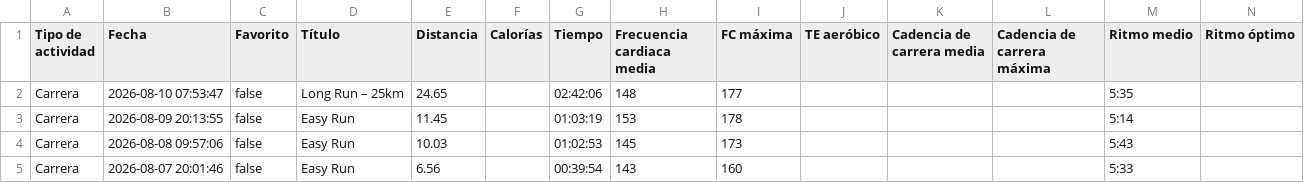
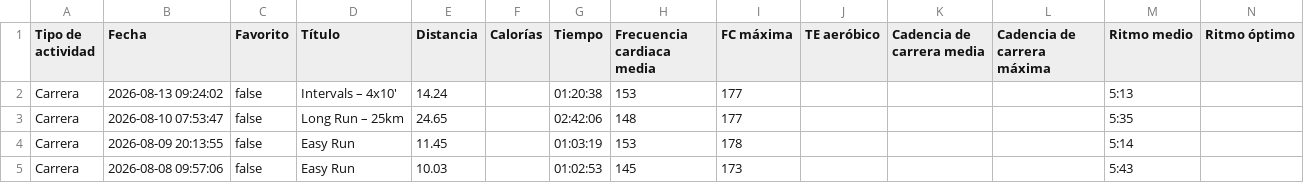
Before and after one commit to LiamCanning/RunningJournal, a CSV file: classified_runs.csv, drawn as a sheet; only a part is shown; the shorter side is filled out with more unchanged rows; rows hold the shown columns only; the diff names each change by its address in the sheet, - before the commit and + after, or states it on an @@ line.

```diff
--- a/classified_runs.csv
+++ b/classified_runs.csv
+row 2: Carrera | 2026-08-13 09:24:02 | false | Intervals – 4x10' | 14.24 |  | 01:20:38 | 153 | 177 |  |  |  | 5:13
```
Also changed, not shown: 2 other files.
